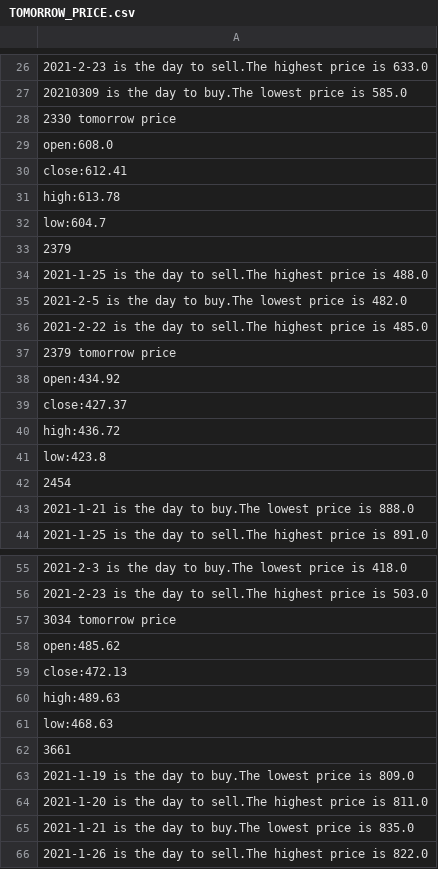
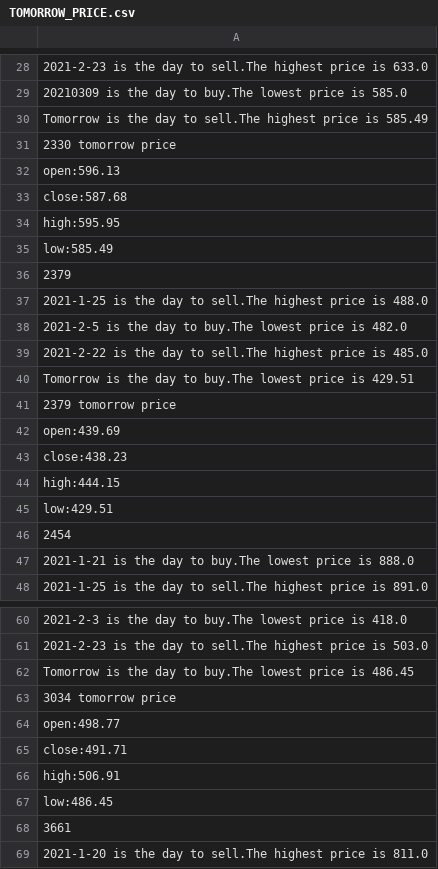
Before and after one commit to marktsao/stock_website, a CSV file: TOMORROW_PRICE.csv, drawn as a sheet; only a part is shown, gaps mark what is left out; the shorter side is filled out with more unchanged rows; removed rows and columns are numbered as before the commit, all else as after; the diff covers the shown part only; the diff names each change by its address in the sheet, - before the commit and + after, or states it on an @@ line.

```diff
--- a/TOMORROW_PRICE.csv
+++ b/TOMORROW_PRICE.csv
+row 30: Tomorrow is the day to sell.The highest price is 585.49
-A32: open:608.0
+A32: open:596.13
-A33: close:612.41
+A33: close:587.68
-A34: high:613.78
+A34: high:595.95
-A35: low:604.7
+A35: low:585.49
+row 40: Tomorrow is the day to buy.The lowest price is 429.51
-A42: open:434.92
+A42: open:439.69
-A43: close:427.37
+A43: close:438.23
-A44: high:436.72
+A44: high:444.15
-A45: low:423.8
+A45: low:429.51
+row 62: Tomorrow is the day to buy.The lowest price is 486.45
-A64: open:485.62
+A64: open:498.77
-A65: close:472.13
+A65: close:491.71
-A66: high:489.63
+A66: high:506.91
-A67: low:468.63
+A67: low:486.45
-row 63: 2021-1-19 is the day to buy.The lowest price is 809.0
```
Also changed, not shown: 5 added rows and 17 edited cells elsewhere in this file, 2317.csv, 2327.csv, 6 other files.
